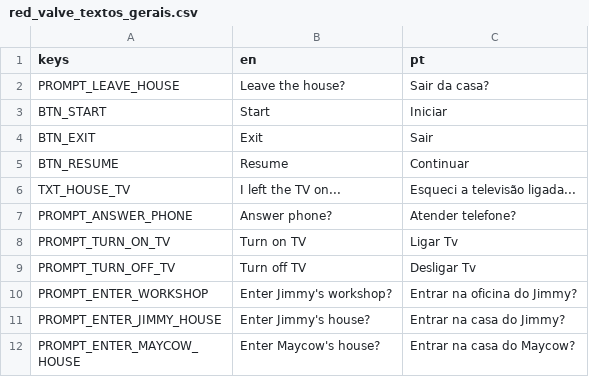
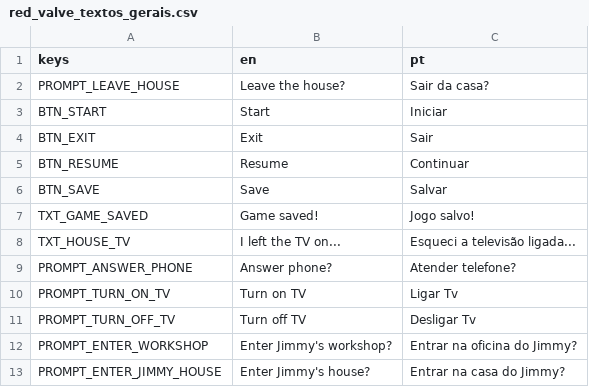
Before and after one commit to hileydson/Red-Valve, a CSV file: red-valve/assets/textos/red_valve_textos_gerais.csv, drawn as a sheet; only a part is shown; the shorter side is filled out with more unchanged rows.

Commit message:
novo save

```diff
--- a/red-valve/assets/textos/red_valve_textos_gerais.csv
+++ b/red-valve/assets/textos/red_valve_textos_gerais.csv
@@ -5,2 +5,4 @@ BTN_EXIT,Exit,Sair
 BTN_RESUME,Resume,Continuar
+BTN_SAVE,Save,Salvar
+TXT_GAME_SAVED,Game saved!,Jogo salvo!
 TXT_HOUSE_TV,I left the TV on...,Esqueci a televisão ligada...
```
Also changed, not shown: 5 other files.
